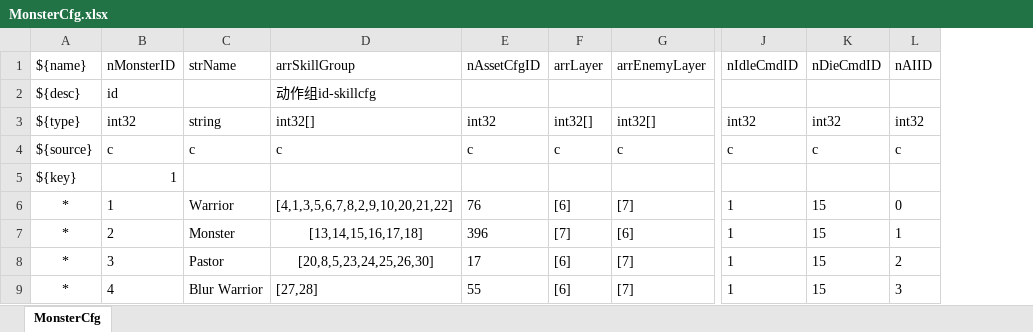
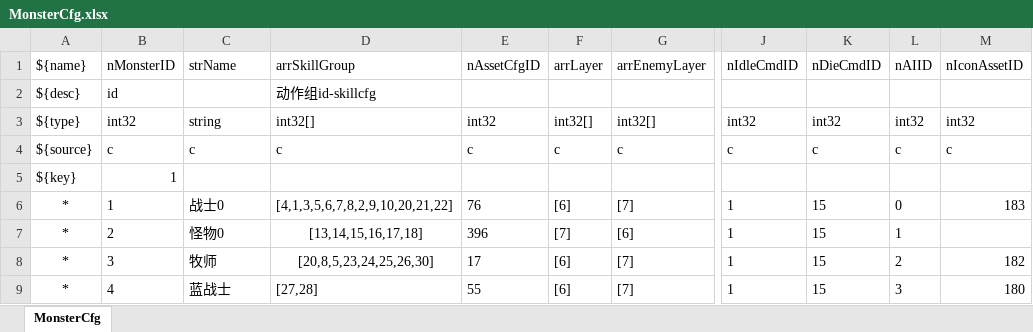
Before and after one commit to Whhh5/abb2d, an Excel workbook: Misc/Excel/MonsterCfg.xlsx, sheet MonsterCfg, drawn as a sheet; only a part is shown, gaps mark what is left out; values as stored, in another font and other column widths than the file's, no borders; the diff names each change by its address in the sheet, - before the commit and + after, or states it on an @@ line.

```diff
--- a/Misc/Excel/MonsterCfg.xlsx (sheet MonsterCfg)
+++ b/Misc/Excel/MonsterCfg.xlsx (sheet MonsterCfg)
+column M (nIconAssetID), rows 3-9: int32 | c |  | 183 |  | 182 | 180
-C6 (strName): Warrior
+C6 (strName): 战士0
-C7 (strName): Monster
+C7 (strName): 怪物0
-C8 (strName): Pastor
+C8 (strName): 牧师
-C9 (strName): Blur Warrior
+C9 (strName): 蓝战士
```
Also changed, not shown: Misc/Excel/AssetCfg.xlsx, Misc/Excel/CfgCatalog.xlsx, 27 other files.
